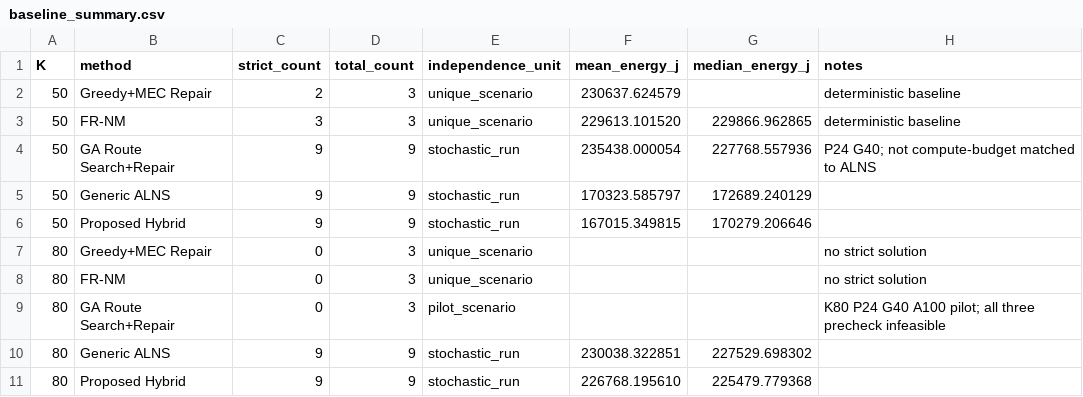
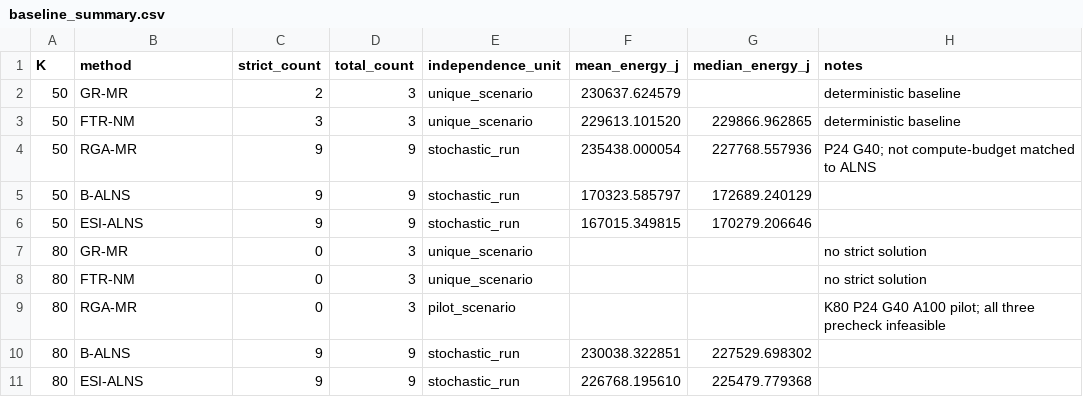
Before and after one commit to litao3237/uav-mec-patrol, a CSV file: paper_results/baseline_summary.csv, drawn as a sheet.

Commit message:
docs: update baseline labels to frozen names

```diff
--- a/paper_results/baseline_summary.csv
+++ b/paper_results/baseline_summary.csv
@@ -1,11 +1,11 @@
 K,method,strict_count,total_count,independence_unit,mean_energy_j,median_energy_j,notes
-50,Greedy+MEC Repair,2,3,unique_scenario,230637.624579,,deterministic baseline
-50,FR-NM,3,3,unique_scenario,229613.101520,229866.962865,deterministic baseline
-50,GA Route Search+Repair,9,9,stochastic_run,235438.000054,227768.557936,P24 G40; not compute-budget matched to ALNS
-50,Generic ALNS,9,9,stochastic_run,170323.585797,172689.240129,
-50,Proposed Hybrid,9,9,stochastic_run,167015.349815,170279.206646,
-80,Greedy+MEC Repair,0,3,unique_scenario,,,no strict solution
-80,FR-NM,0,3,unique_scenario,,,no strict solution
-80,GA Route Search+Repair,0,3,pilot_scenario,,,K80 P24 G40 A100 pilot; all three precheck infeasible
-80,Generic ALNS,9,9,stochastic_run,230038.322851,227529.698302,
-80,Proposed Hybrid,9,9,stochastic_run,226768.195610,225479.779368,
+50,GR-MR,2,3,unique_scenario,230637.624579,,deterministic baseline
+50,FTR-NM,3,3,unique_scenario,229613.101520,229866.962865,deterministic baseline
+50,RGA-MR,9,9,stochastic_run,235438.000054,227768.557936,P24 G40; not compute-budget matched to ALNS
+50,B-ALNS,9,9,stochastic_run,170323.585797,172689.240129,
+50,ESI-ALNS,9,9,stochastic_run,167015.349815,170279.206646,
+80,GR-MR,0,3,unique_scenario,,,no strict solution
+80,FTR-NM,0,3,unique_scenario,,,no strict solution
+80,RGA-MR,0,3,pilot_scenario,,,K80 P24 G40 A100 pilot; all three precheck infeasible
+80,B-ALNS,9,9,stochastic_run,230038.322851,227529.698302,
+80,ESI-ALNS,9,9,stochastic_run,226768.195610,225479.779368,
```
